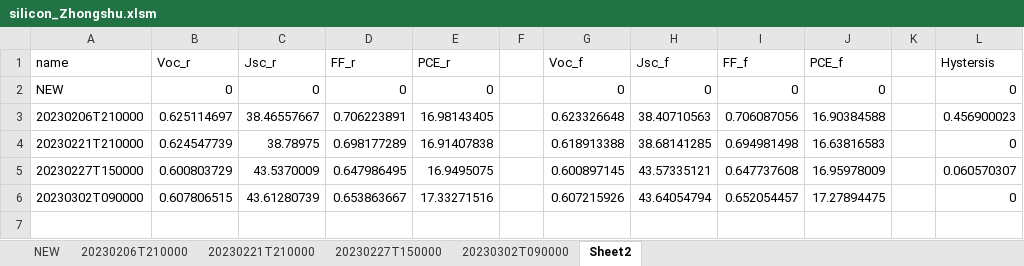
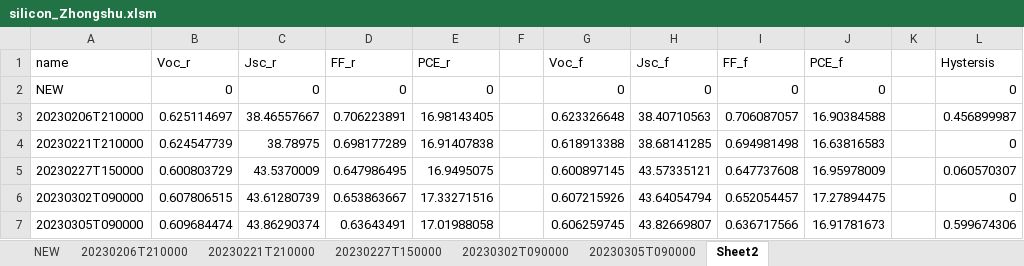
Before and after one commit to wangweialkane/module-stability, an Excel workbook: Jan/damp-heat/silicon_Zhongshu.xlsm, sheet Sheet2, drawn as a sheet; values as stored, in another font and other column widths than the file's, no borders; the diff names each change by its address in the sheet, - before the commit and + after, or states it on an @@ line.

```diff
--- a/Jan/damp-heat/silicon_Zhongshu.xlsm (sheet Sheet2)
+++ b/Jan/damp-heat/silicon_Zhongshu.xlsm (sheet Sheet2)
+sheet tab: 20230305T090000
-I3 (FF_f): 0.706087056
+I3 (FF_f): 0.706087057
-L3 (Hystersis): 0.456900023
+L3 (Hystersis): 0.456899987
+row 7: 20230305T090000 | 0.609684474 | 43.86290374 | 0.63643491 | 17.01988058 |  | 0.606259745 | 43.82669807 | 0.636717566 | 16.91781673 |  | 0.599674306
```
Also changed, not shown: sheet 20230206T210000, formulas that keep their value, charts or pictures, Jan/damp-heat/Jan18.xlsm, Jan/damp-heat/Jan19Double.xlsm, 6 other files.
